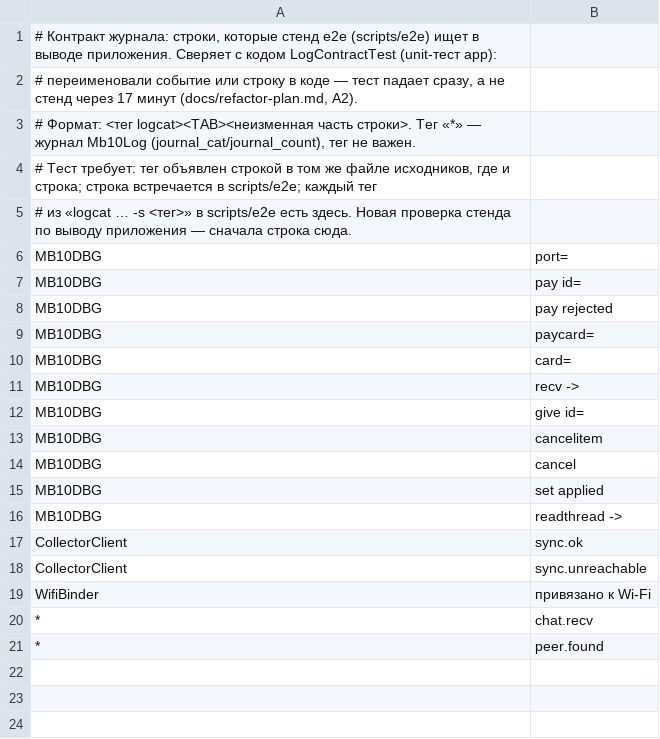
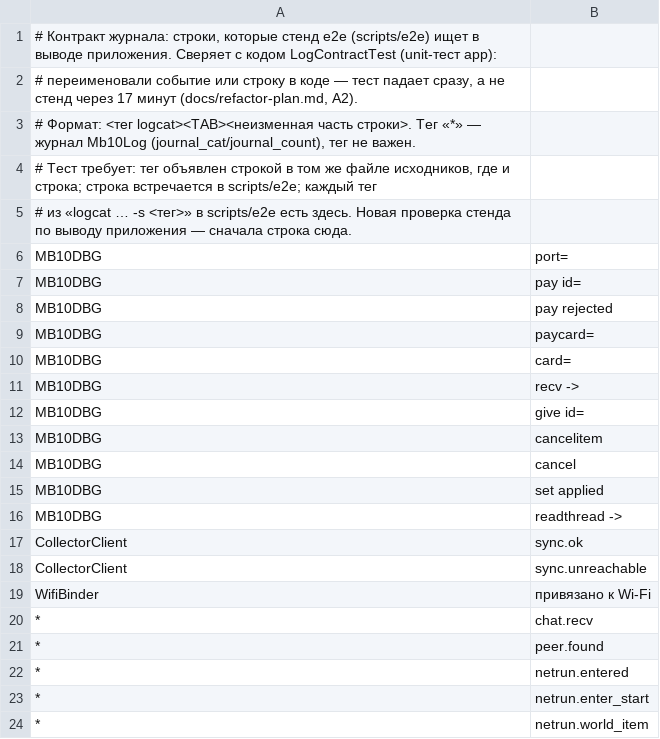
Before and after one commit to Gornist/megablock10, a TSV file: scripts/e2e/log-contract.tsv, drawn as a sheet.

```diff
--- a/scripts/e2e/log-contract.tsv
+++ b/scripts/e2e/log-contract.tsv
@@ -21 +21,4 @@ WifiBinder	привязано к Wi-Fi
 *	peer.found
+*	netrun.entered
+*	netrun.enter_start
+*	netrun.world_item
```
Also changed, not shown: 5 other files.
